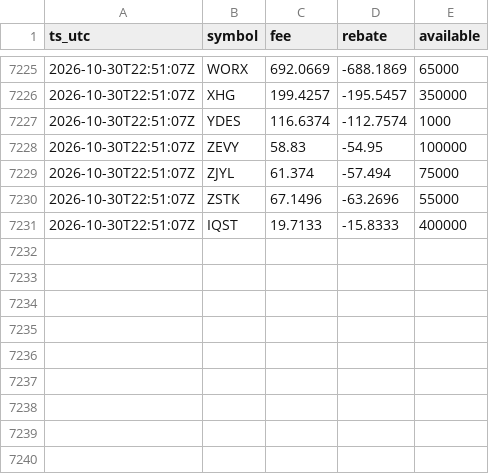
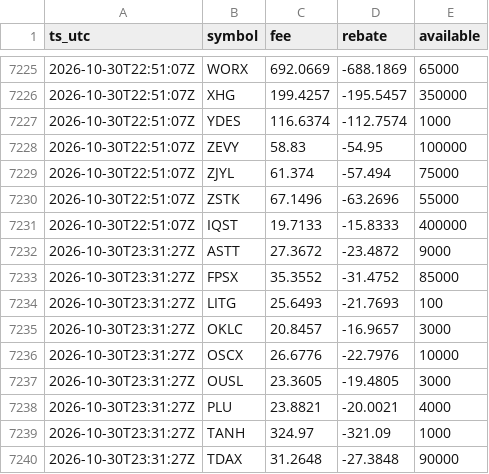
Before and after one commit to moyamiya55-dev/shortdata, a CSV file: data/ibkr/2026-10-30.csv, drawn as a sheet; only a part is shown, gaps mark what is left out; the diff names each change by its address in the sheet, - before the commit and + after, or states it on an @@ line.

Commit message:
ibkr 2026-10-30T23:31Z

```diff
--- a/data/ibkr/2026-10-30.csv
+++ b/data/ibkr/2026-10-30.csv
+row 7232: 2026-10-30T23:31:27Z | ASTT | 27.3672 | -23.4872 | 9000
+row 7233: 2026-10-30T23:31:27Z | FPSX | 35.3552 | -31.4752 | 85000
+row 7234: 2026-10-30T23:31:27Z | LITG | 25.6493 | -21.7693 | 100
+row 7235: 2026-10-30T23:31:27Z | OKLC | 20.8457 | -16.9657 | 3000
+row 7236: 2026-10-30T23:31:27Z | OSCX | 26.6776 | -22.7976 | 10000
+row 7237: 2026-10-30T23:31:27Z | OUSL | 23.3605 | -19.4805 | 3000
+row 7238: 2026-10-30T23:31:27Z | PLU | 23.8821 | -20.0021 | 4000
+row 7239: 2026-10-30T23:31:27Z | TANH | 324.97 | -321.09 | 1000
+row 7240: 2026-10-30T23:31:27Z | TDAX | 31.2648 | -27.3848 | 90000
```
Also changed, not shown: 1 other file.
